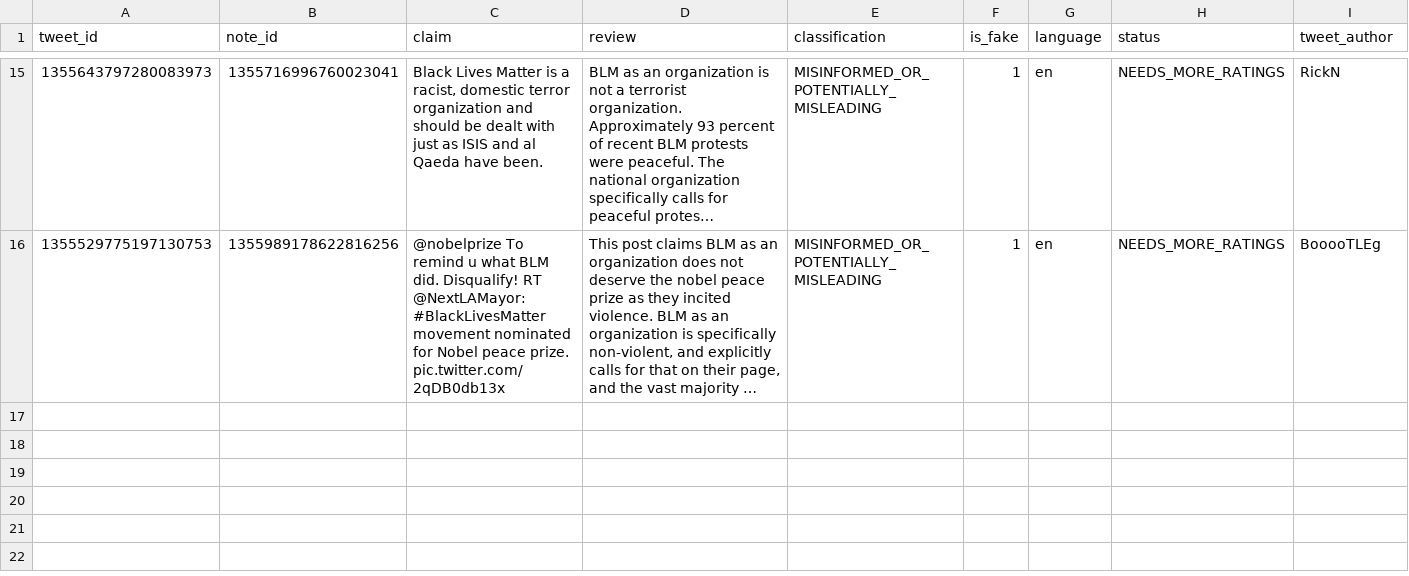
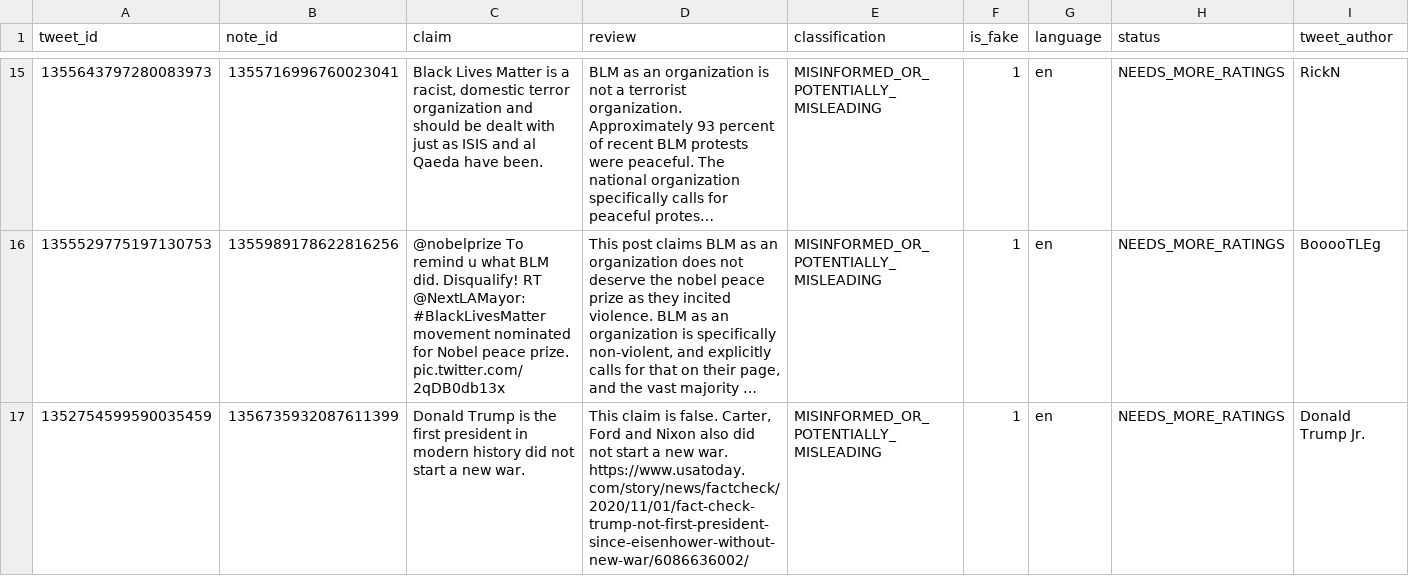
Before and after one commit to Residencia-em-IA-Grupo-6/FACTCK.BR-extended, a TSV file: datasets/community_notes_en.tsv, drawn as a sheet; only a part is shown, gaps mark what is left out; long unchanged cells end in …; rows hold the shown columns only; the diff names each change by its address in the sheet, - before the commit and + after, or states it on an @@ line.

Commit message:
Update community_notes_en.tsv with verified sample

```diff
--- a/datasets/community_notes_en.tsv
+++ b/datasets/community_notes_en.tsv
+row 17: 1352754599590035459 | 1356735932087611399 | Donald Trump is the first president in modern history did not start a new war. | This claim is false. Carter, Ford and Nixon also did not start a new war. https://www.usatoday.com/story/news/factcheck/2020/11/01/fact-check-trump-not-first-president-since-eisenhower-without-new-war/6086636002/ | MISINFORMED_OR_POTENTIALLY_MISLEADING | 1 | en | NEEDS_MORE_RATINGS | Donald Trump Jr.
```
